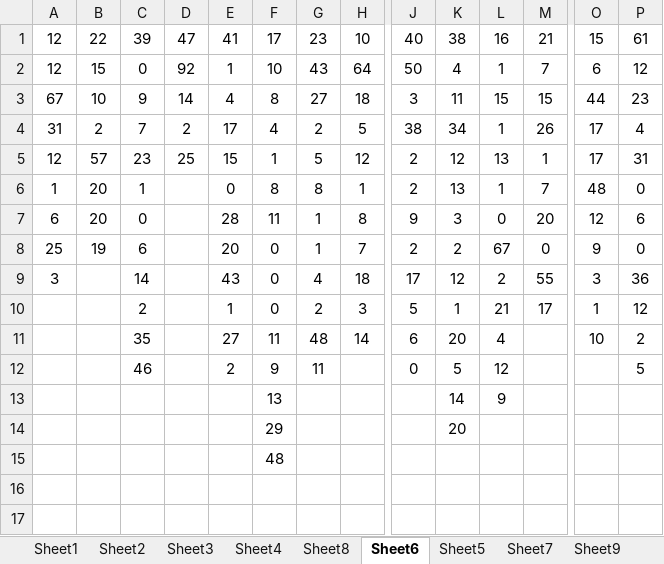
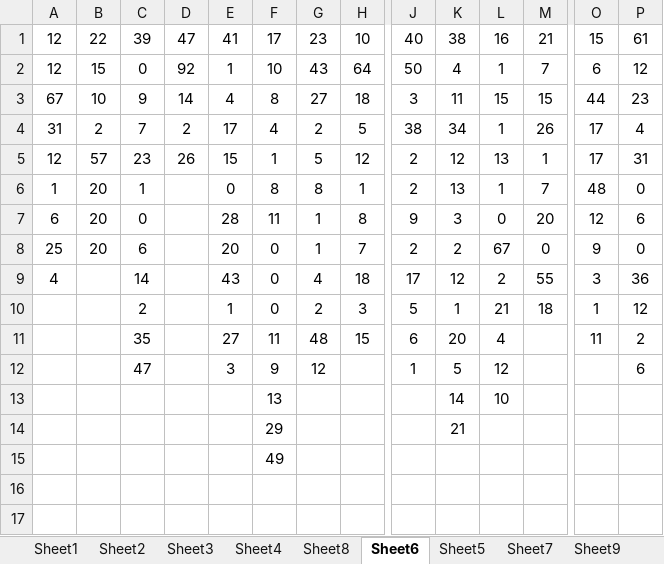
Before and after one commit to gushenwei/julienedies.github.com, an Excel workbook: demos/ng/cp.xlsx, sheet Sheet6, drawn as a sheet; only a part is shown, gaps mark what is left out; values as stored, in another font and other column widths than the file's, no borders; removed rows and columns are numbered as before the commit, all else as after; rows hold the shown columns only; the diff names each change by its address in the sheet, - before the commit and + after, or states it on an @@ line.

```diff
--- a/demos/ng/cp.xlsx (sheet Sheet6)
+++ b/demos/ng/cp.xlsx (sheet Sheet6)
-D5: 25
+D5: 26
-B8: 19
+B8: 20
-A9: 3
+A9: 4
-M10: 17
+M10: 18
-H11: 14
+H11: 15
-O11: 10
+O11: 11
-C12: 46
+C12: 47
-E12: 2
+E12: 3
-G12: 11
+G12: 12
-J12: 0
+J12: 1
-P12: 5
+P12: 6
-L13: 9
+L13: 10
-K14: 20
+K14: 21
-row 15:  |  |  |  |  | 48
+row 15:  |  |  |  |  | 49
+row 17: (empty)
```
Also changed, not shown: sheet Sheet2, sheet Sheet1, sheet Sheet4, sheet Sheet8, sheet Sheet3, 1 other file.
